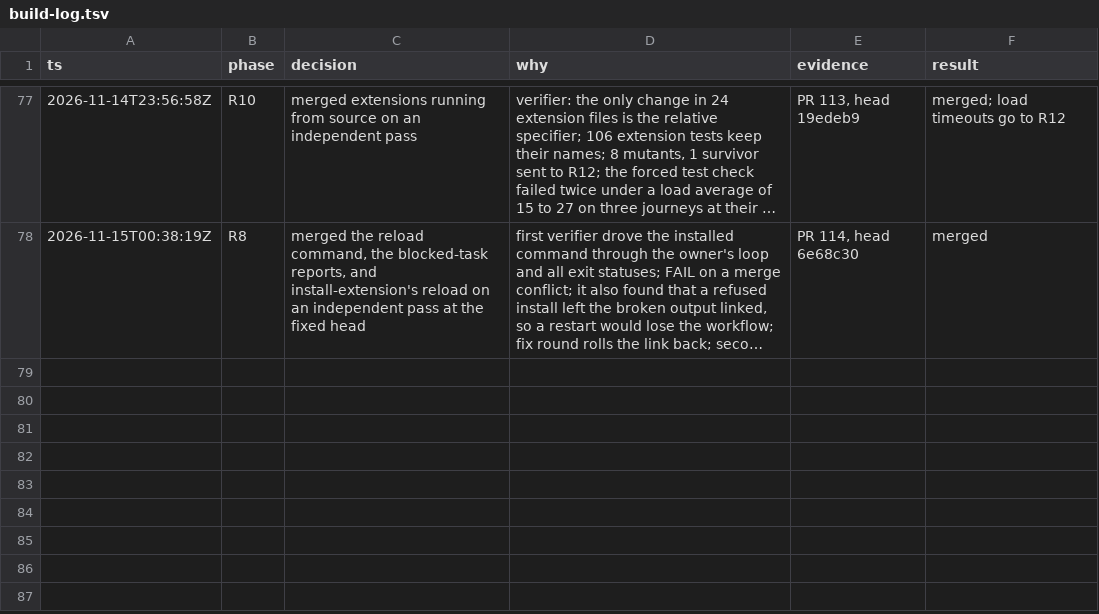
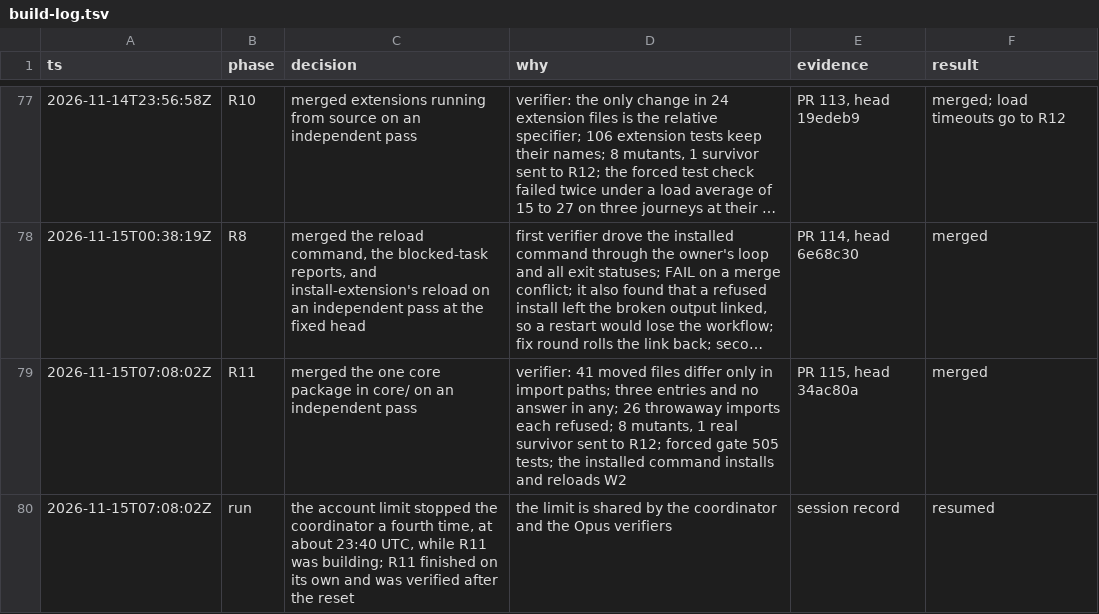
Before and after one commit to vicrdguez/render, a TSV file: docs/core/build-log.tsv, drawn as a sheet; only a part is shown, gaps mark what is left out; long unchanged cells end in …; the diff names each change by its address in the sheet, - before the commit and + after, or states it on an @@ line.

Commit message:
docs: log unit R11

```diff
--- a/docs/core/build-log.tsv
+++ b/docs/core/build-log.tsv
+row 79: 2026-11-15T07:08:02Z | R11 | merged the one core package in core/ on an independent pass | verifier: 41 moved files differ only in import paths; three entries and no answer in any; 26 throwaway imports each refused; 8 mutants, 1 real survivor sent to R12; forced gate 505 tests; the installed command installs and reloads W2 | PR 115, head 34ac80a | merged
+row 80: 2026-11-15T07:08:02Z | run | the account limit stopped the coordinator a fourth time, at about 23:40 UTC, while R11 was building; R11 finished on its own and was verified after the reset | the limit is shared by the coordinator and the Opus verifiers | session record | resumed
```
